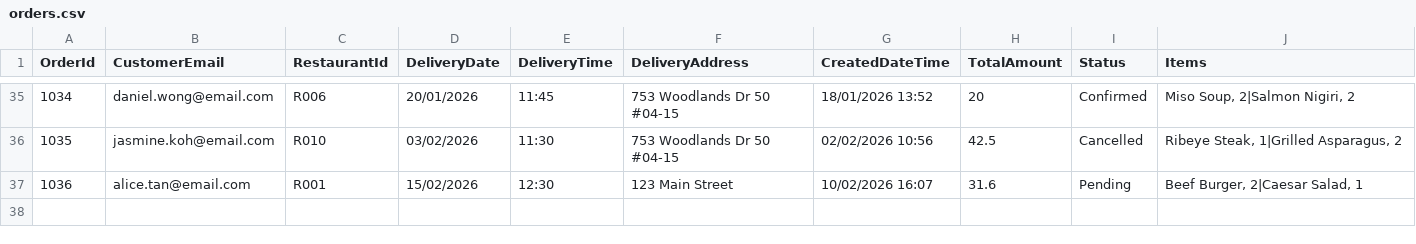
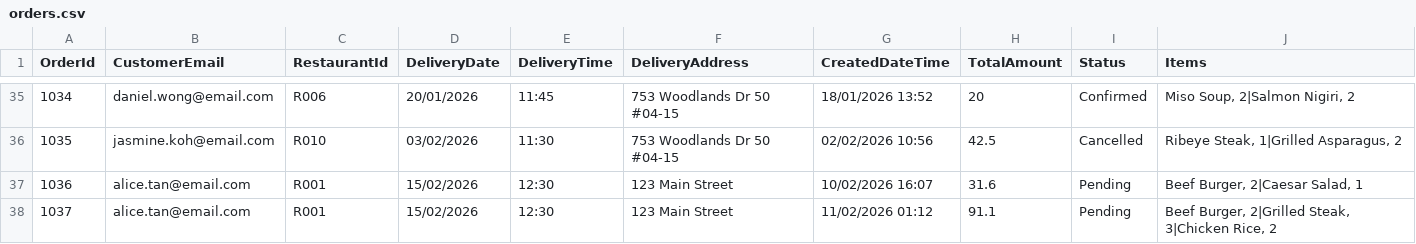
Before and after one commit to Joseph-W-WF/PRG2-FINAL-ASG, a CSV file: GruberooConsole/Data-Files/orders.csv, drawn as a sheet; only a part is shown, gaps mark what is left out.

```diff
--- a/GruberooConsole/Data-Files/orders.csv
+++ b/GruberooConsole/Data-Files/orders.csv
@@ -37 +37,2 @@ OrderId,CustomerEmail,RestaurantId,DeliveryDate,DeliveryTime,DeliveryAddress,Cre
 1036,alice.tan@email.com,R001,15/02/2026,12:30,123 Main Street,10/02/2026 16:07,31.6,Pending,"Beef Burger, 2|Caesar Salad, 1"
+1037,alice.tan@email.com,R001,15/02/2026,12:30,123 Main Street,11/02/2026 01:12,91.1,Pending,"Beef Burger, 2|Grilled Steak, 3|Chicken Rice, 2"
```
Also changed, not shown: GruberooConsole/Data-Files/queue.csv, 7 other files.
